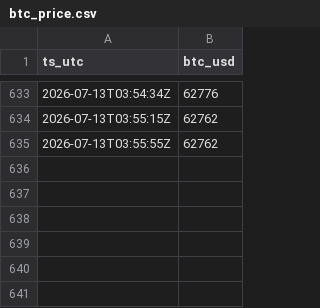
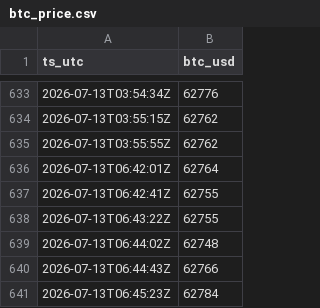
Before and after one commit to joseenriquesotof/kbtctraker, a CSV file: data/raw/btc_price.csv, drawn as a sheet; only a part is shown, gaps mark what is left out; the diff names each change by its address in the sheet, - before the commit and + after, or states it on an @@ line.

```diff
--- a/data/raw/btc_price.csv
+++ b/data/raw/btc_price.csv
+row 636: 2026-07-13T06:42:01Z | 62764
+row 637: 2026-07-13T06:42:41Z | 62755
+row 638: 2026-07-13T06:43:22Z | 62755
+row 639: 2026-07-13T06:44:02Z | 62748
+row 640: 2026-07-13T06:44:43Z | 62766
+row 641: 2026-07-13T06:45:23Z | 62784
```
Also changed, not shown: 3 other files.
